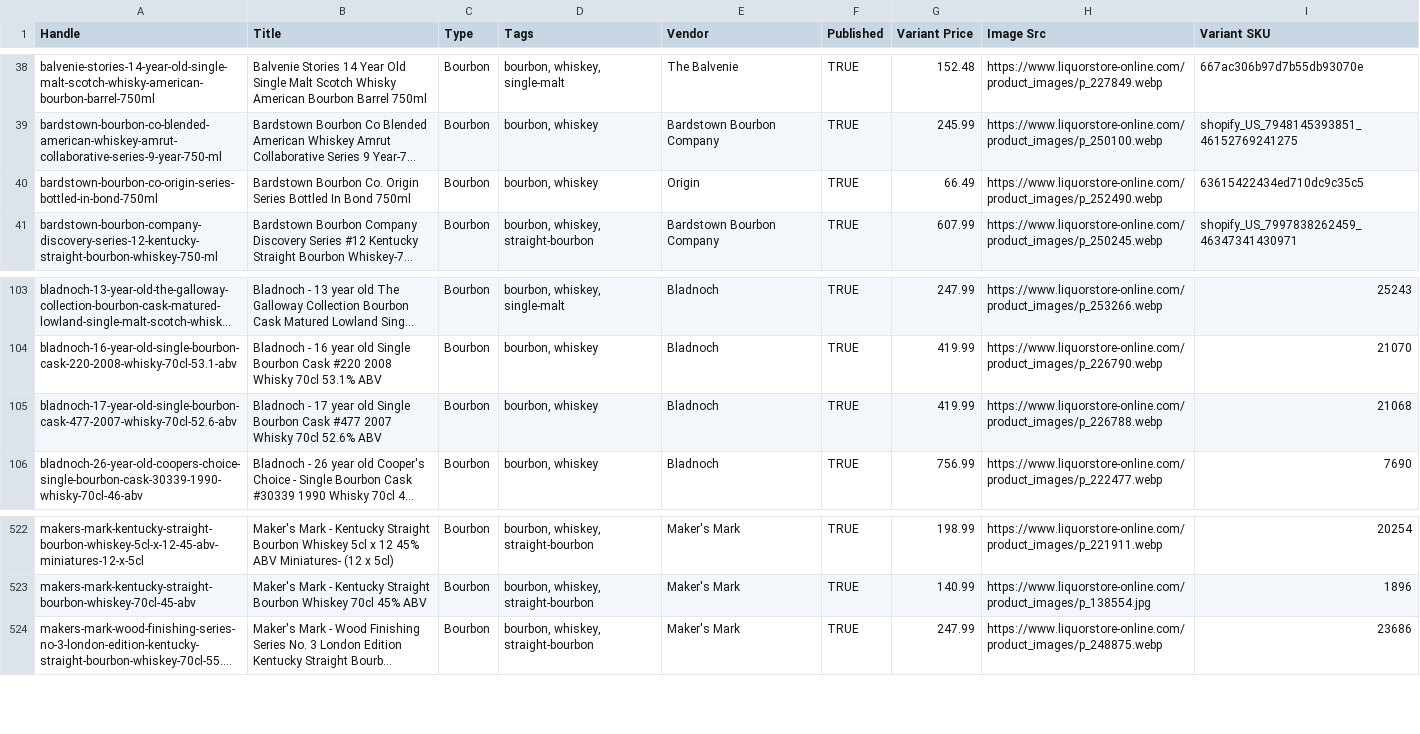
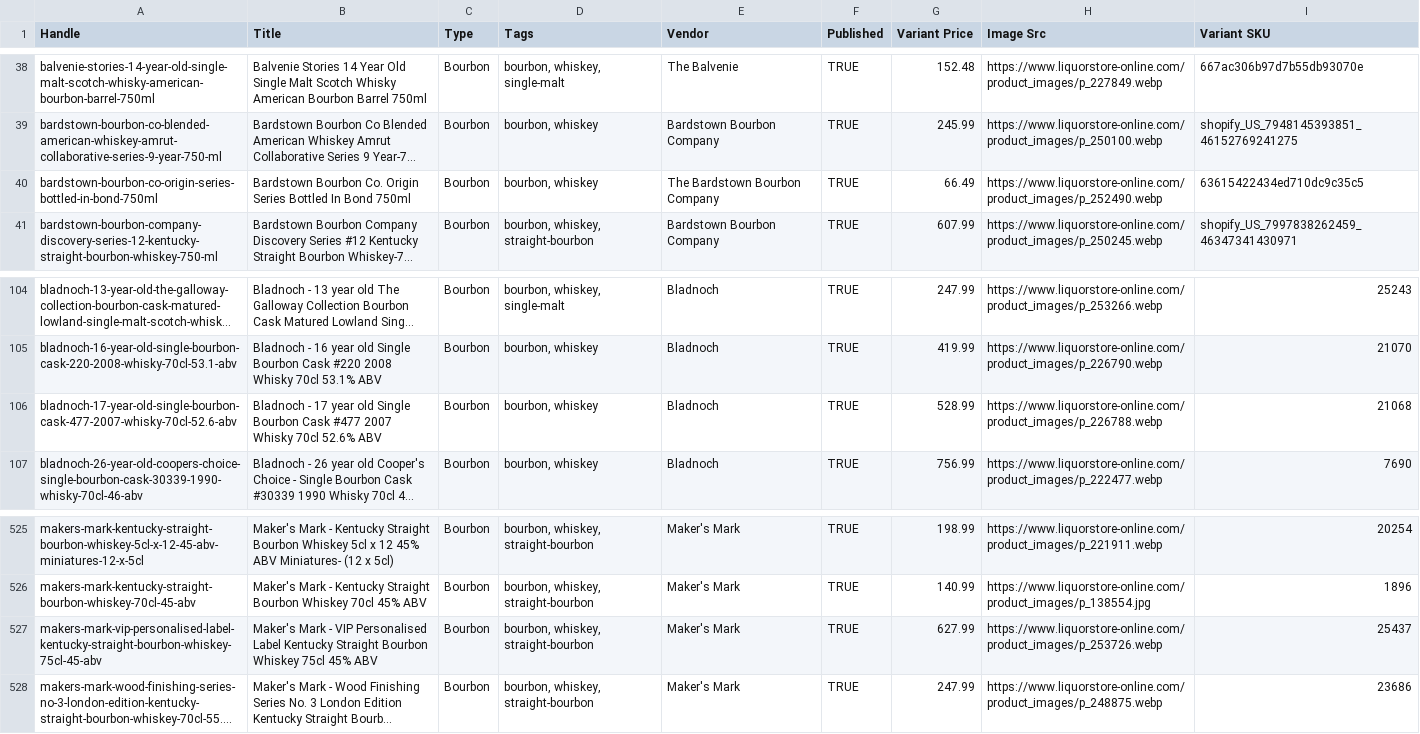
Before and after one commit to Njawnson/bourbon-shopify-sync, a CSV file: output/matrixify_update.csv, drawn as a sheet; only a part is shown, gaps mark what is left out; long unchanged cells end in …; addresses are those after the commit; the diff covers the shown part only; the diff names each change by its address in the sheet, - before the commit and + after, or states it on an @@ line.

```diff
--- a/output/matrixify_update.csv
+++ b/output/matrixify_update.csv
-E40 (Vendor): Origin
+E40 (Vendor): The Bardstown Bourbon Company
-G106 (Variant Price): 419.99
+G106 (Variant Price): 528.99
+row 527: makers-mark-vip-personalised-label-kentucky-straight-bourbon-whiskey-75cl-45-abv | Maker's Mark - VIP Personalised Label Kentucky Straight Bourbon Whiskey 75cl 45% ABV | Bourbon | bourbon, whiskey, straight-bourbon | Maker's Mark | TRUE | 627.99 | https://www.liquorstore-online.com/product_images/p_253726.webp | 25437
```
Also changed, not shown: 8 added rows elsewhere in this file.
